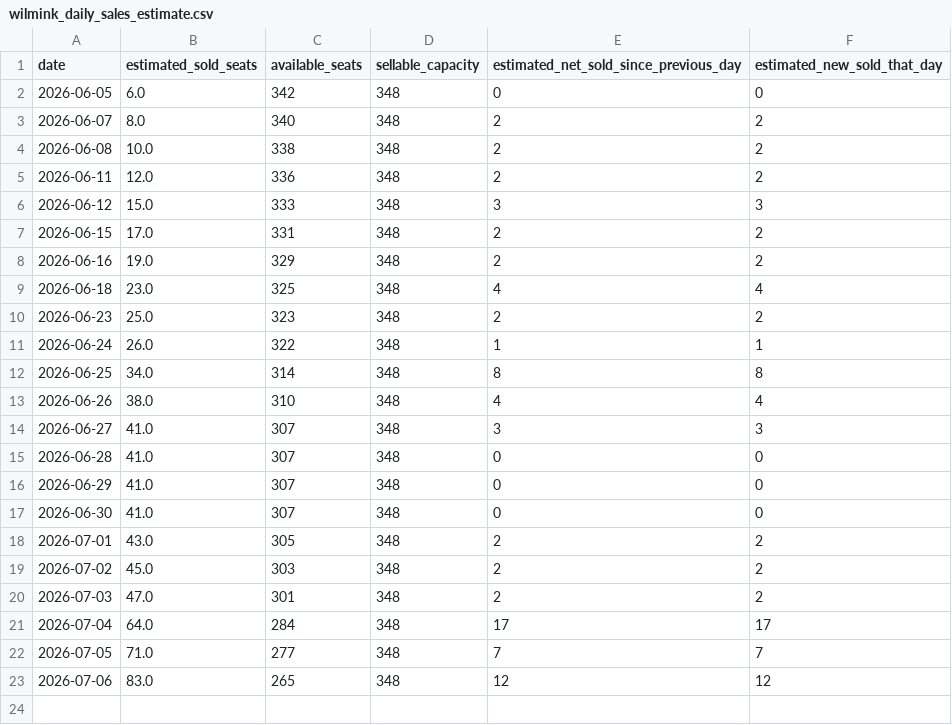
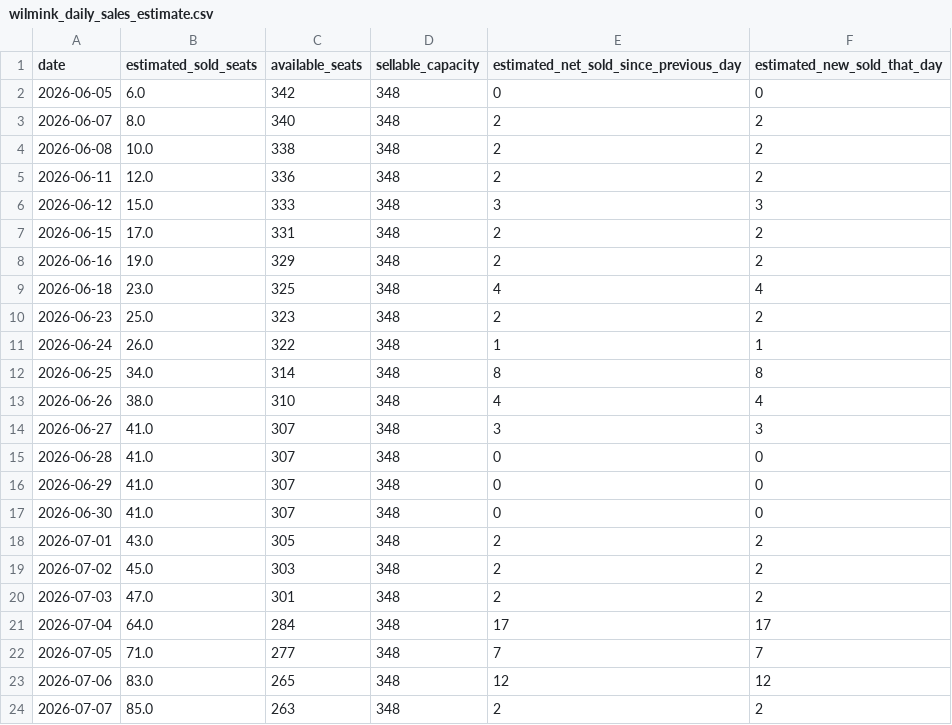
Before and after one commit to jitseleeftink-lab/wilmink-ticket-dashboard, a CSV file: data/wilmink_daily_sales_estimate.csv, drawn as a sheet.

```diff
--- a/data/wilmink_daily_sales_estimate.csv
+++ b/data/wilmink_daily_sales_estimate.csv
@@ -23 +23,2 @@ date,estimated_sold_seats,available_seats,sellable_capacity,estimated_net_sold_s
 2026-07-06,83.0,265,348,12,12
+2026-07-07,85.0,263,348,2,2
```
Also changed, not shown: data/wilmink_all_plot_points.csv, data/wilmink_seat_counts.csv, 3 other files.
